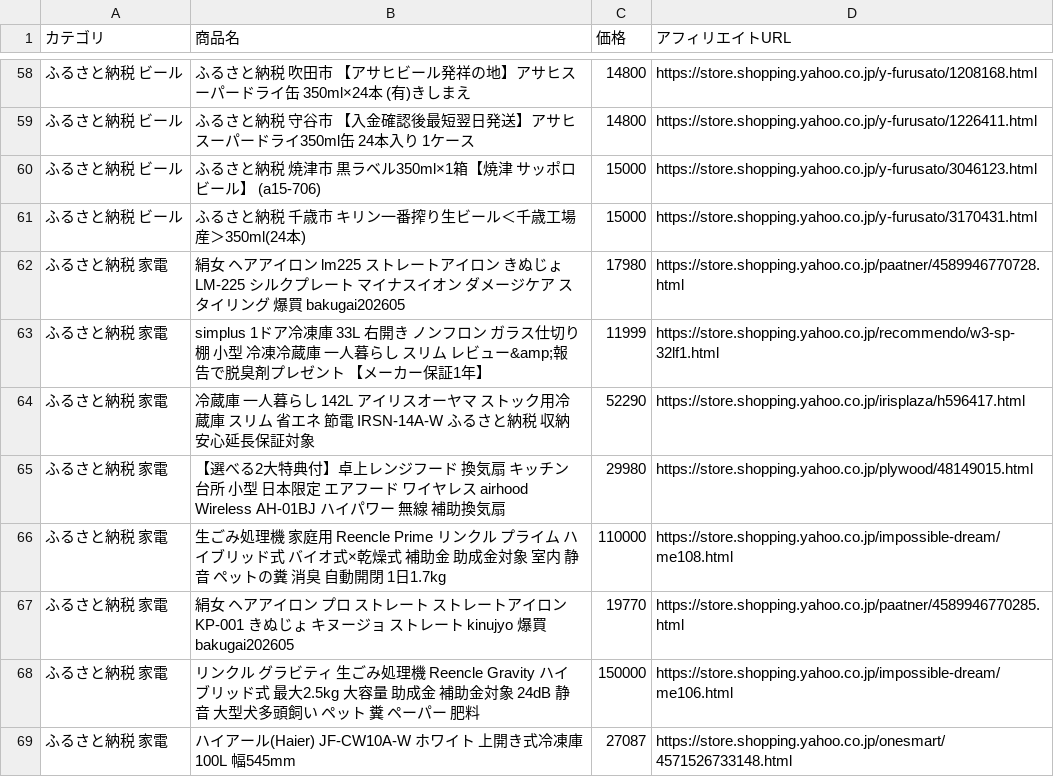
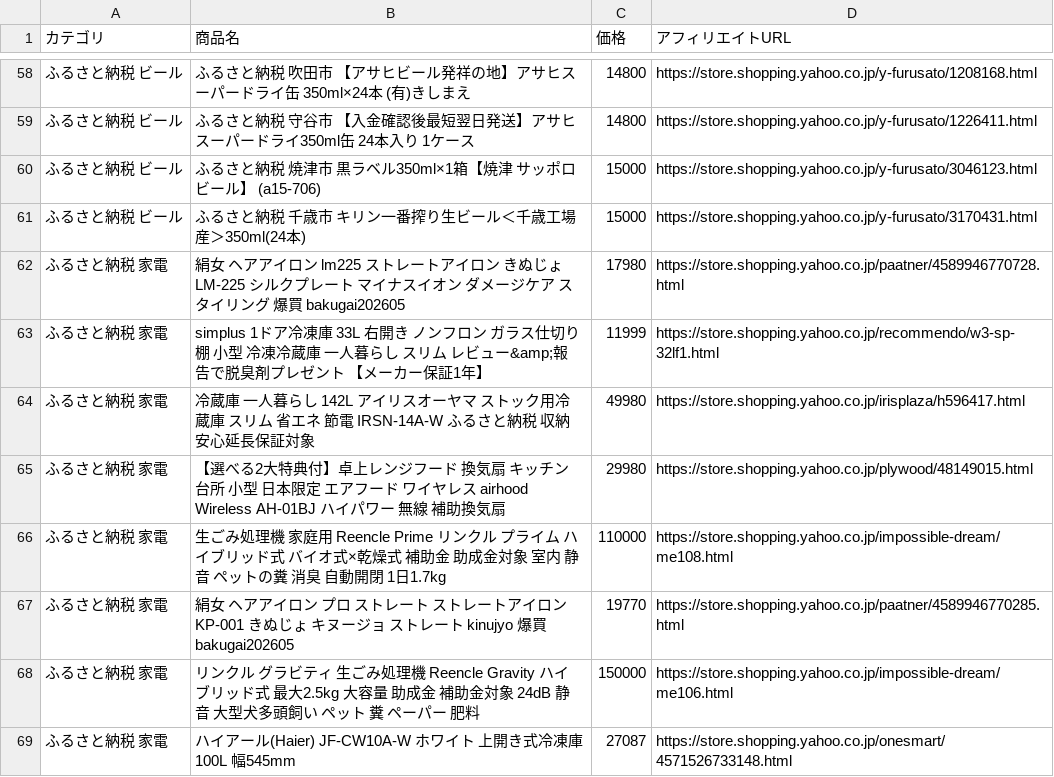
Before and after one commit to nrh44702-cell/yahoo-furusato, a CSV file: affiliate_products.csv, drawn as a sheet; only a part is shown, gaps mark what is left out; the diff covers the shown part only.

```diff
--- a/affiliate_products.csv
+++ b/affiliate_products.csv
@@ -63,3 +63,3 @@
 ふるさと納税 家電,simplus 1ドア冷凍庫 33L 右開き ノンフロン ガラス仕切り棚 小型 冷凍冷蔵庫 一人暮らし スリム レビュー&amp;報告で脱臭剤プレゼント 【メーカー保証1年】,11999,https://store.shopping.yahoo.co.jp/recommendo/w3-sp-32lf1.html
-ふるさと納税 家電,冷蔵庫 一人暮らし 142L アイリスオーヤマ ストック用冷蔵庫 スリム 省エネ 節電 IRSN-14A-W ふるさと納税 収納 安心延長保証対象,52290,https://store.shopping.yahoo.co.jp/irisplaza/h596417.html
+ふるさと納税 家電,冷蔵庫 一人暮らし 142L アイリスオーヤマ ストック用冷蔵庫 スリム 省エネ 節電 IRSN-14A-W ふるさと納税 収納 安心延長保証対象,49980,https://store.shopping.yahoo.co.jp/irisplaza/h596417.html
 ふるさと納税 家電,【選べる2大特典付】卓上レンジフード 換気扇 キッチン 台所 小型 日本限定 エアフード ワイヤレス airhood Wireless AH-01BJ ハイパワー 無線 補助換気扇,29980,https://store.shopping.yahoo.co.jp/plywood/48149015.html
```
Also changed, not shown: 1 added row, 1 removed row, 12 moved rows and 6 edited cells elsewhere in this file, 1 other file.
